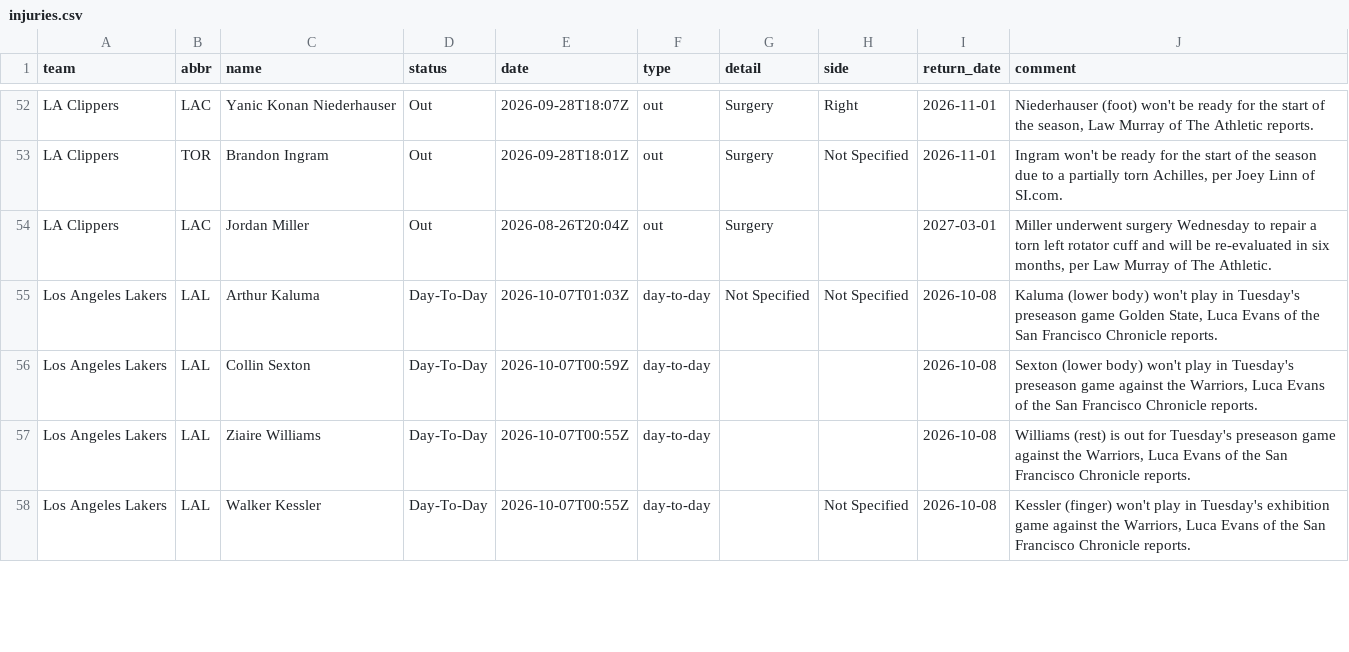
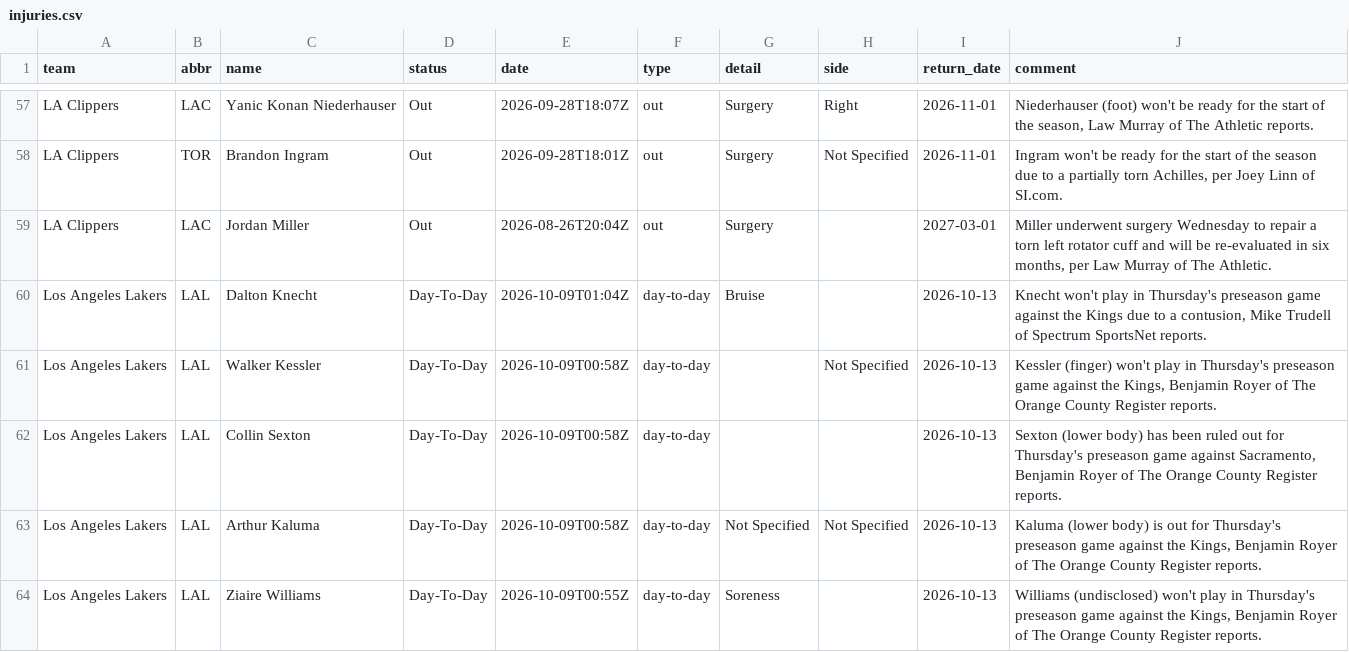
Before and after one commit to jvector26/JIMBO, a CSV file: live/2026/injuries.csv, drawn as a sheet; only a part is shown, gaps mark what is left out; the diff covers the shown part only.

```diff
--- a/live/2026/injuries.csv
+++ b/live/2026/injuries.csv
@@ -54,5 +59,6 @@ LA Clippers,TOR,Brandon Ingram,Out,2026-09-28T18:01Z,out,Surgery,Not Specified,2
 LA Clippers,LAC,Jordan Miller,Out,2026-08-26T20:04Z,out,Surgery,,2027-03-01,"Miller underwent surgery Wednesday to repair a torn left rotator cuff and will be re-evaluated in six months, per Law Murray of The Athletic."
-Los Angeles Lakers,LAL,Arthur Kaluma,Day-To-Day,2026-10-07T01:03Z,day-to-day,Not Specified,Not Specified,2026-10-08,"Kaluma (lower body) won't play in Tuesday's preseason game Golden State, Luca Evans of the San Francisco Chronicle reports."
-Los Angeles Lakers,LAL,Collin Sexton,Day-To-Day,2026-10-07T00:59Z,day-to-day,,,2026-10-08,"Sexton (lower body) won't play in Tuesday's preseason game against the Warriors, Luca Evans of the San Francisco Chronicle reports."
-Los Angeles Lakers,LAL,Ziaire Williams,Day-To-Day,2026-10-07T00:55Z,day-to-day,,,2026-10-08,"Williams (rest) is out for Tuesday's preseason game against the Warriors, Luca Evans of the San Francisco Chronicle reports."
-Los Angeles Lakers,LAL,Walker Kessler,Day-To-Day,2026-10-07T00:55Z,day-to-day,,Not Specified,2026-10-08,"Kessler (finger) won't play in Tuesday's exhibition game against the Warriors, Luca Evans of the San Francisco Chronicle reports."
+Los Angeles Lakers,LAL,Dalton Knecht,Day-To-Day,2026-10-09T01:04Z,day-to-day,Bruise,,2026-10-13,"Knecht won't play in Thursday's preseason game against the Kings due to a contusion, Mike Trudell of Spectrum SportsNet reports."
+Los Angeles Lakers,LAL,Walker Kessler,Day-To-Day,2026-10-09T00:58Z,day-to-day,,Not Specified,2026-10-13,"Kessler (finger) won't play in Thursday's preseason game against the Kings, Benjamin Royer of The Orange County Register reports."
+Los Angeles Lakers,LAL,Collin Sexton,Day-To-Day,2026-10-09T00:58Z,day-to-day,,,2026-10-13,"Sexton (lower body) has been ruled out for Thursday's preseason game against Sacramento, Benjamin Royer of The Orange County Register reports."
+Los Angeles Lakers,LAL,Arthur Kaluma,Day-To-Day,2026-10-09T00:58Z,day-to-day,Not Specified,Not Specified,2026-10-13,"Kaluma (lower body) is out for Thursday's preseason game against the Kings, Benjamin Royer of The Orange County Register reports."
+Los Angeles Lakers,LAL,Ziaire Williams,Day-To-Day,2026-10-09T00:55Z,day-to-day,Soreness,,2026-10-13,"Williams (undisclosed) won't play in Thursday's preseason game against the Kings, Benjamin Royer of The Orange County Register reports."
```
Also changed, not shown: 9 added rows, 4 removed rows and 23 edited cells elsewhere in this file, live/2026/schedule.csv, 5 other files.
